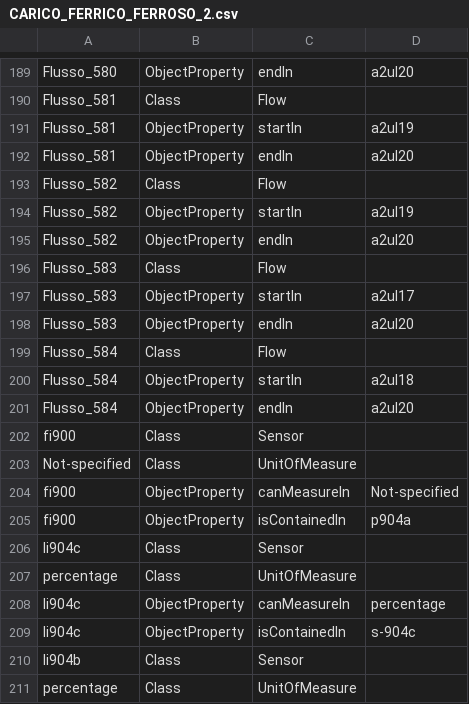
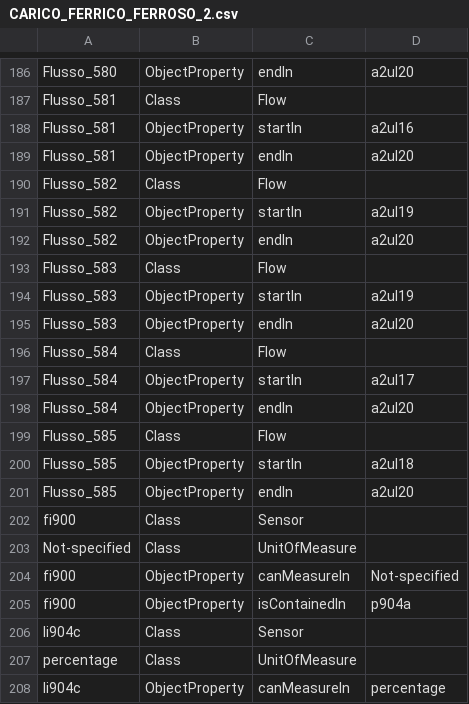
Before and after one commit to niccolocorsani/project-tesi-dockercompose, a CSV file: my-spring-project/all_csv/CARICO_FERRICO_FERROSO_2.csv, drawn as a sheet; only a part is shown, gaps mark what is left out; the shorter side is filled out with more unchanged rows; the diff covers the shown part only.

```diff
--- a/my-spring-project/all_csv/CARICO_FERRICO_FERROSO_2.csv
+++ b/my-spring-project/all_csv/CARICO_FERRICO_FERROSO_2.csv
@@ -190,3 +187,3 @@ Flusso_580;ObjectProperty;endIn;a2ul20
 Flusso_581;Class;Flow;
-Flusso_581;ObjectProperty;startIn;a2ul19
+Flusso_581;ObjectProperty;startIn;a2ul16
 Flusso_581;ObjectProperty;endIn;a2ul20
@@ -196,7 +193,10 @@ Flusso_582;ObjectProperty;endIn;a2ul20
 Flusso_583;Class;Flow;
-Flusso_583;ObjectProperty;startIn;a2ul17
+Flusso_583;ObjectProperty;startIn;a2ul19
 Flusso_583;ObjectProperty;endIn;a2ul20
 Flusso_584;Class;Flow;
-Flusso_584;ObjectProperty;startIn;a2ul18
+Flusso_584;ObjectProperty;startIn;a2ul17
 Flusso_584;ObjectProperty;endIn;a2ul20
+Flusso_585;Class;Flow;
+Flusso_585;ObjectProperty;startIn;a2ul18
+Flusso_585;ObjectProperty;endIn;a2ul20
 fi900;Class;Sensor;
```
Also changed, not shown: 3 removed rows and 57 edited cells elsewhere in this file, my-spring-project/all_csv/IMPIANTO_FeCL3_2.csv, my-spring-project/all_csv/K2CO3.csv, 6 other files.
